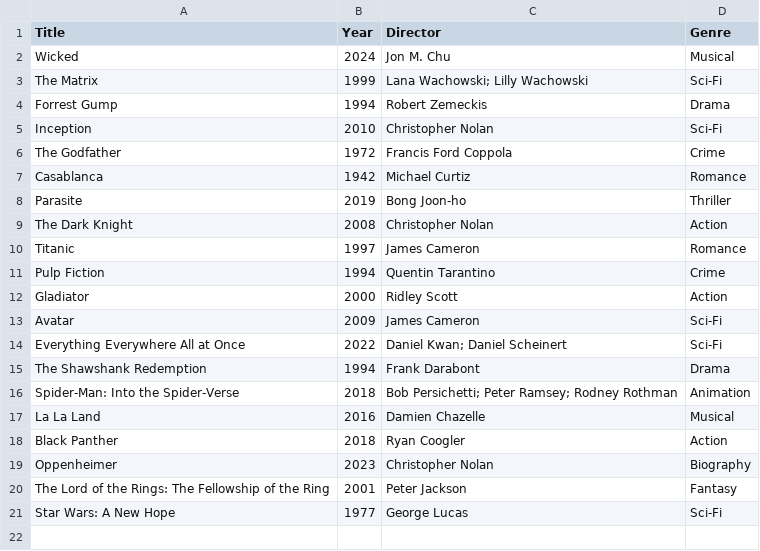
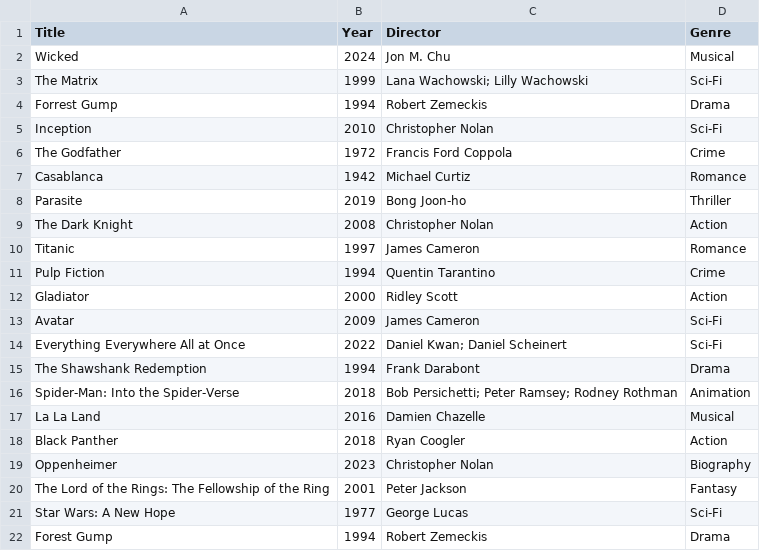
Before and after one commit to doingandlearning/python-august-2025, a CSV file: actual-code/10-files/movies.csv, drawn as a sheet.

```diff
--- a/actual-code/10-files/movies.csv
+++ b/actual-code/10-files/movies.csv
@@ -21 +21,2 @@ The Lord of the Rings: The Fellowship of the Ring,2001,Peter Jackson,Fantasy
 Star Wars: A New Hope,1977,George Lucas,Sci-Fi
+Forest Gump,1994,Robert Zemeckis,Drama
```
Also changed, not shown: 1 other file.
